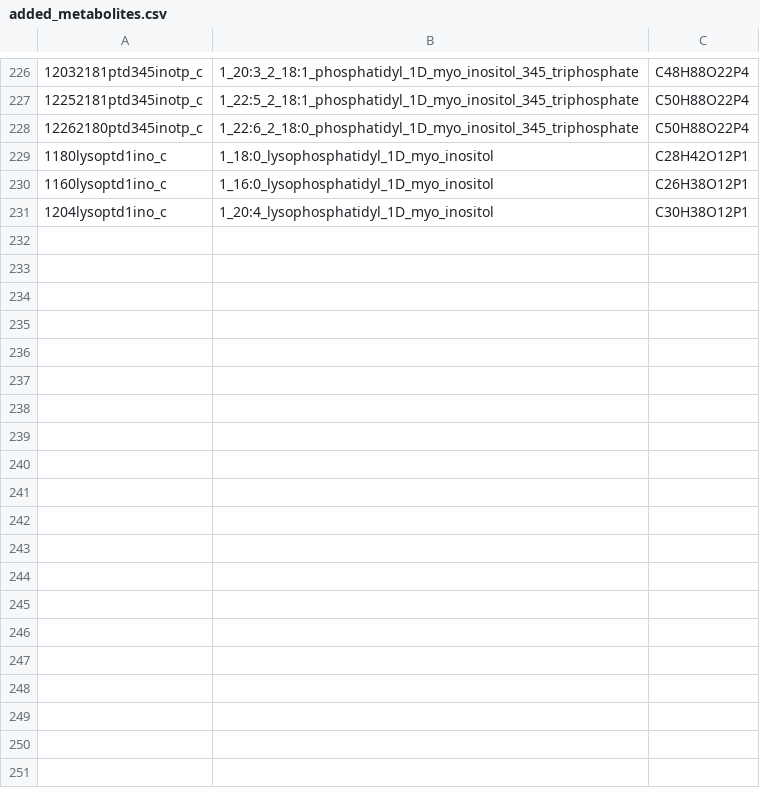
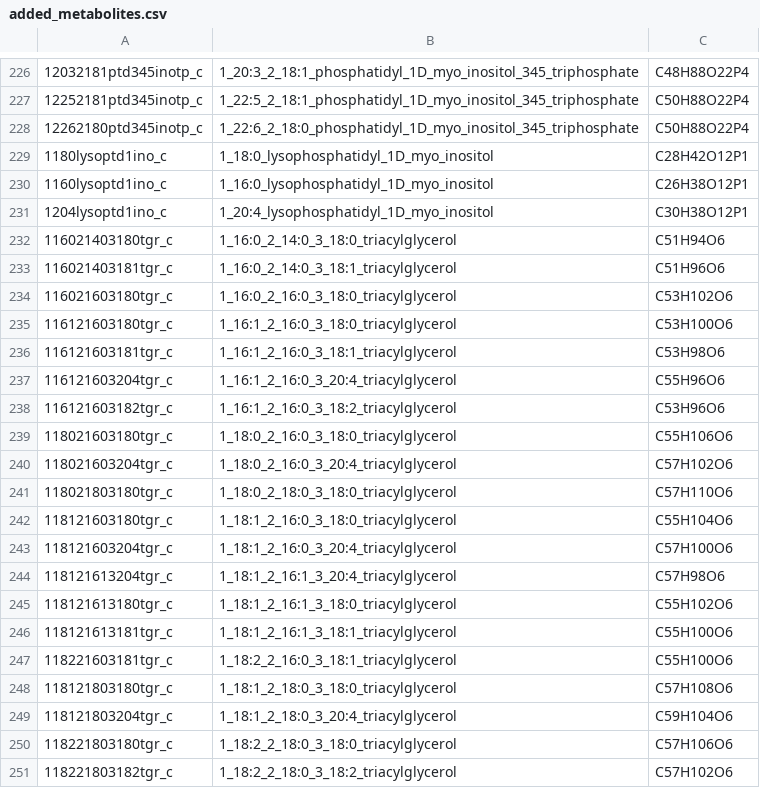
Before and after one commit to gulermalaria/iPfal17_curation, a CSV file: data/added_metabolites.csv, drawn as a sheet; only a part is shown, gaps mark what is left out; the diff covers the shown part only; the diff names each change by its address in the sheet, - before the commit and + after, or states it on an @@ line.

Commit message:
Added metabolites
Added triglycerides names and formulas and some name changes in edits....csv

```diff
--- a/data/added_metabolites.csv
+++ b/data/added_metabolites.csv
+row 232: 116021403180tgr_c | 1_16:0_2_14:0_3_18:0_triacylglycerol | C51H94O6
+row 233: 116021403181tgr_c | 1_16:0_2_14:0_3_18:1_triacylglycerol | C51H96O6
+row 234: 116021603180tgr_c | 1_16:0_2_16:0_3_18:0_triacylglycerol | C53H102O6
+row 235: 116121603180tgr_c | 1_16:1_2_16:0_3_18:0_triacylglycerol | C53H100O6
+row 236: 116121603181tgr_c | 1_16:1_2_16:0_3_18:1_triacylglycerol | C53H98O6
+row 237: 116121603204tgr_c | 1_16:1_2_16:0_3_20:4_triacylglycerol | C55H96O6
+row 238: 116121603182tgr_c | 1_16:1_2_16:0_3_18:2_triacylglycerol | C53H96O6
+row 239: 118021603180tgr_c | 1_18:0_2_16:0_3_18:0_triacylglycerol | C55H106O6
+row 240: 118021603204tgr_c | 1_18:0_2_16:0_3_20:4_triacylglycerol | C57H102O6
+row 241: 118021803180tgr_c | 1_18:0_2_18:0_3_18:0_triacylglycerol | C57H110O6
+row 242: 118121603180tgr_c | 1_18:1_2_16:0_3_18:0_triacylglycerol | C55H104O6
+row 243: 118121603204tgr_c | 1_18:1_2_16:0_3_20:4_triacylglycerol | C57H100O6
+row 244: 118121613204tgr_c | 1_18:1_2_16:1_3_20:4_triacylglycerol | C57H98O6
+row 245: 118121613180tgr_c | 1_18:1_2_16:1_3_18:0_triacylglycerol | C55H102O6
+row 246: 118121613181tgr_c | 1_18:1_2_16:1_3_18:1_triacylglycerol | C55H100O6
+row 247: 118221603181tgr_c | 1_18:2_2_16:0_3_18:1_triacylglycerol | C55H100O6
+row 248: 118121803180tgr_c | 1_18:1_2_18:0_3_18:0_triacylglycerol | C57H108O6
+row 249: 118121803204tgr_c | 1_18:1_2_18:0_3_20:4_triacylglycerol | C59H104O6
+row 250: 118221803180tgr_c | 1_18:2_2_18:0_3_18:0_triacylglycerol | C57H106O6
+row 251: 118221803182tgr_c | 1_18:2_2_18:0_3_18:2_triacylglycerol | C57H102O6
```
Also changed, not shown: 12 added rows elsewhere in this file, data/edits_additions_or_modifications_final.csv.
